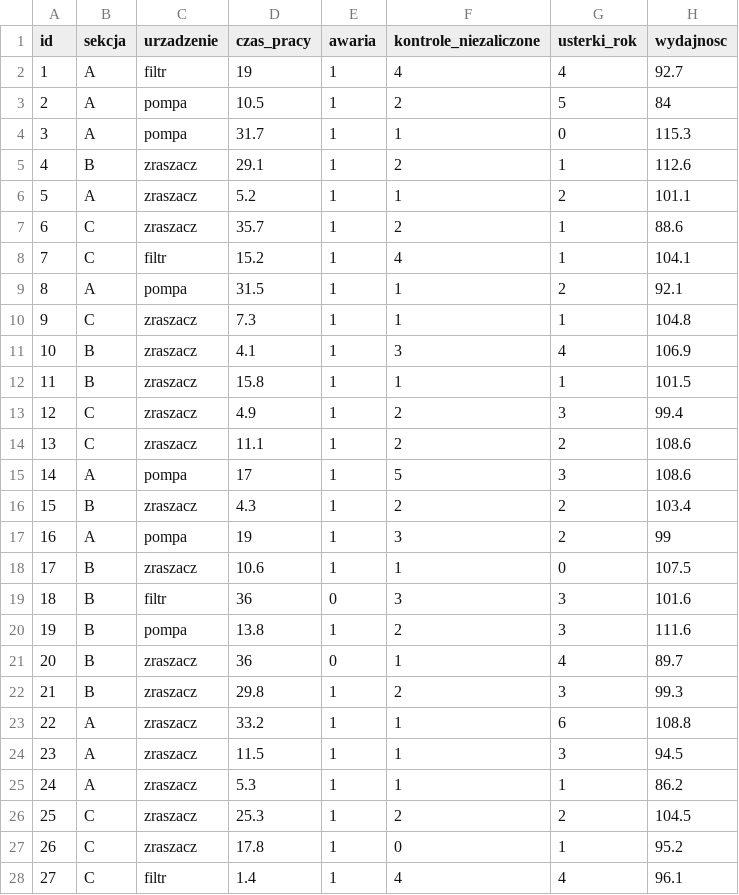
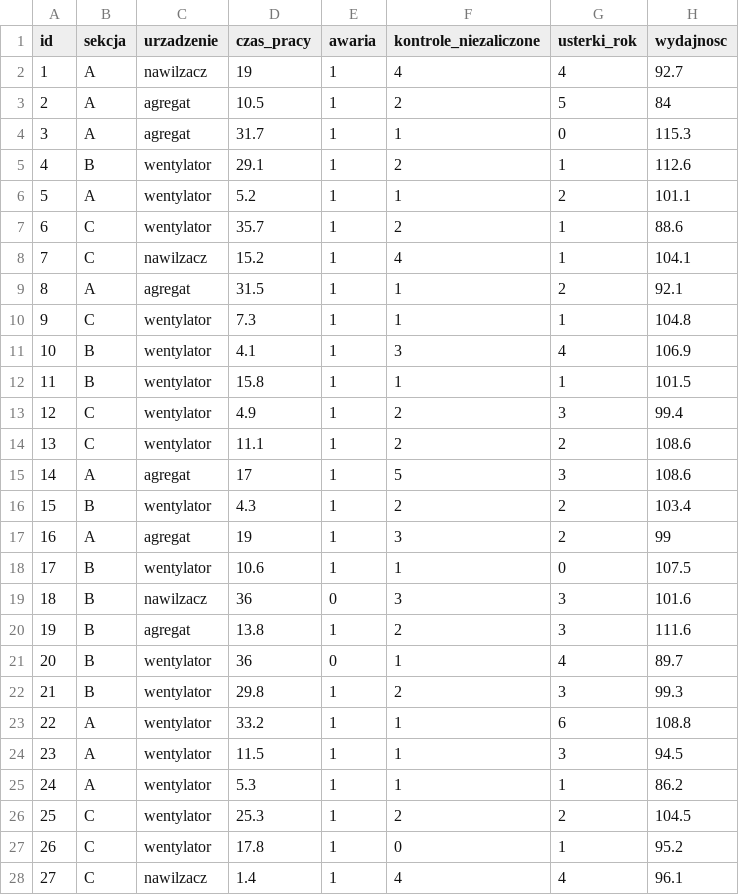
Before and after one commit to TheMacSquared/jamovi-upwr, a CSV file: jRISK/data/bananpol.csv, drawn as a sheet; only a part is shown; the diff covers the shown part only.

```diff
--- a/jRISK/data/bananpol.csv
+++ b/jRISK/data/bananpol.csv
@@ -1,28 +1,28 @@
 "id","sekcja","urzadzenie","czas_pracy","awaria","kontrole_niezaliczone","usterki_rok","wydajnosc"
-1,"A","filtr",19,1,4,4,92.7
-2,"A","pompa",10.5,1,2,5,84
-3,"A","pompa",31.7,1,1,0,115.3
-4,"B","zraszacz",29.1,1,2,1,112.6
-5,"A","zraszacz",5.2,1,1,2,101.1
-6,"C","zraszacz",35.7,1,2,1,88.6
-7,"C","filtr",15.2,1,4,1,104.1
-8,"A","pompa",31.5,1,1,2,92.1
-9,"C","zraszacz",7.3,1,1,1,104.8
-10,"B","zraszacz",4.1,1,3,4,106.9
-11,"B","zraszacz",15.8,1,1,1,101.5
-12,"C","zraszacz",4.9,1,2,3,99.4
-13,"C","zraszacz",11.1,1,2,2,108.6
-14,"A","pompa",17,1,5,3,108.6
-15,"B","zraszacz",4.3,1,2,2,103.4
-16,"A","pompa",19,1,3,2,99
-17,"B","zraszacz",10.6,1,1,0,107.5
-18,"B","filtr",36,0,3,3,101.6
-19,"B","pompa",13.8,1,2,3,111.6
-20,"B","zraszacz",36,0,1,4,89.7
-21,"B","zraszacz",29.8,1,2,3,99.3
-22,"A","zraszacz",33.2,1,1,6,108.8
-23,"A","zraszacz",11.5,1,1,3,94.5
-24,"A","zraszacz",5.3,1,1,1,86.2
-25,"C","zraszacz",25.3,1,2,2,104.5
-26,"C","zraszacz",17.8,1,0,1,95.2
-27,"C","filtr",1.4,1,4,4,96.1
+1,"A","nawilzacz",19,1,4,4,92.7
+2,"A","agregat",10.5,1,2,5,84
+3,"A","agregat",31.7,1,1,0,115.3
+4,"B","wentylator",29.1,1,2,1,112.6
+5,"A","wentylator",5.2,1,1,2,101.1
+6,"C","wentylator",35.7,1,2,1,88.6
+7,"C","nawilzacz",15.2,1,4,1,104.1
+8,"A","agregat",31.5,1,1,2,92.1
+9,"C","wentylator",7.3,1,1,1,104.8
+10,"B","wentylator",4.1,1,3,4,106.9
+11,"B","wentylator",15.8,1,1,1,101.5
+12,"C","wentylator",4.9,1,2,3,99.4
+13,"C","wentylator",11.1,1,2,2,108.6
+14,"A","agregat",17,1,5,3,108.6
+15,"B","wentylator",4.3,1,2,2,103.4
+16,"A","agregat",19,1,3,2,99
+17,"B","wentylator",10.6,1,1,0,107.5
+18,"B","nawilzacz",36,0,3,3,101.6
+19,"B","agregat",13.8,1,2,3,111.6
+20,"B","wentylator",36,0,1,4,89.7
+21,"B","wentylator",29.8,1,2,3,99.3
+22,"A","wentylator",33.2,1,1,6,108.8
+23,"A","wentylator",11.5,1,1,3,94.5
+24,"A","wentylator",5.3,1,1,1,86.2
+25,"C","wentylator",25.3,1,2,2,104.5
+26,"C","wentylator",17.8,1,0,1,95.2
+27,"C","nawilzacz",1.4,1,4,4,96.1
```
Also changed, not shown: 123 edited cells elsewhere in this file, 7 other files.
